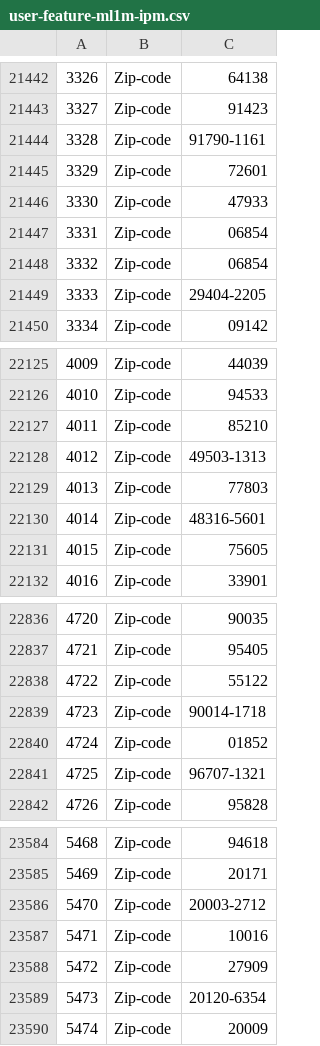
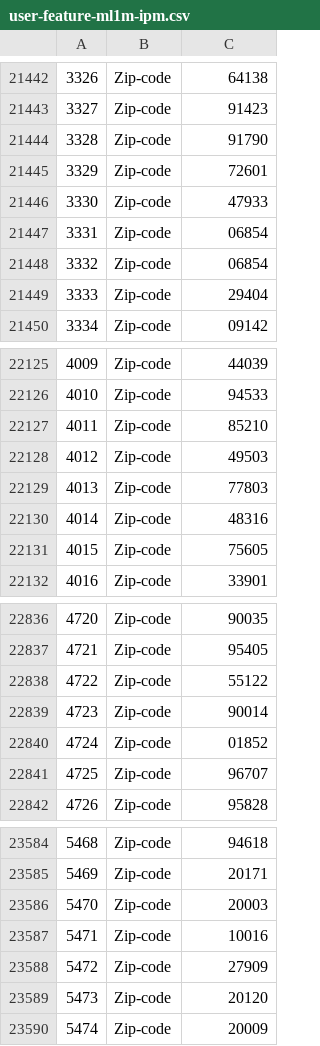
Before and after one commit to guoguibing/librec, a CSV file: myData/userfeature/user-feature-ml1m-ipm.csv, drawn as a sheet; only a part is shown, gaps mark what is left out; the diff covers the shown part only.

Commit message:
CSP revision
CSP revision and editing the user-feature-ml1m.csv

```diff
--- a/myData/userfeature/user-feature-ml1m-ipm.csv
+++ b/myData/userfeature/user-feature-ml1m-ipm.csv
@@ -21443,3 +21443,3 @@
 3327,Zip-code,91423
-3328,Zip-code,91790-1161
+3328,Zip-code,91790
 3329,Zip-code,72601
@@ -21448,3 +21448,3 @@
 3332,Zip-code,06854
-3333,Zip-code,29404-2205
+3333,Zip-code,29404
 3334,Zip-code,09142
@@ -22127,5 +22127,5 @@
 4011,Zip-code,85210
-4012,Zip-code,49503-1313
+4012,Zip-code,49503
 4013,Zip-code,77803
-4014,Zip-code,48316-5601
+4014,Zip-code,48316
 4015,Zip-code,75605
@@ -22838,5 +22838,5 @@
 4722,Zip-code,55122
-4723,Zip-code,90014-1718
+4723,Zip-code,90014
 4724,Zip-code,01852
-4725,Zip-code,96707-1321
+4725,Zip-code,96707
 4726,Zip-code,95828
@@ -23585,6 +23585,6 @@
 5469,Zip-code,20171
-5470,Zip-code,20003-2712
+5470,Zip-code,20003
 5471,Zip-code,10016
 5472,Zip-code,27909
-5473,Zip-code,20120-6354
+5473,Zip-code,20120
 5474,Zip-code,20009
```
Also changed, not shown: 58 edited cells elsewhere in this file, 2 other files.
